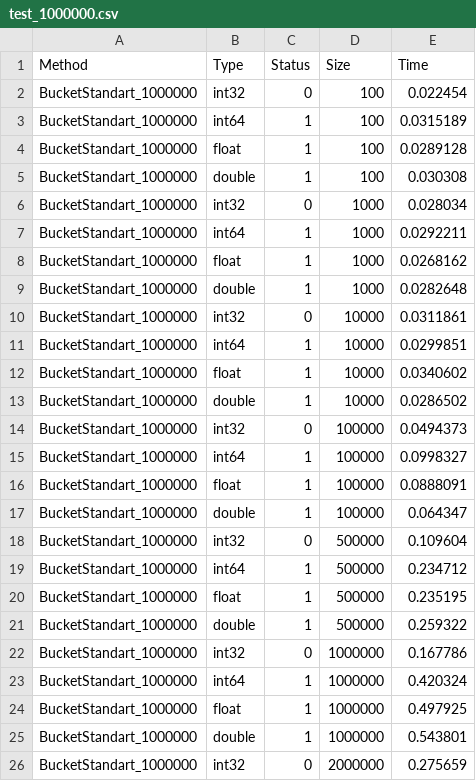
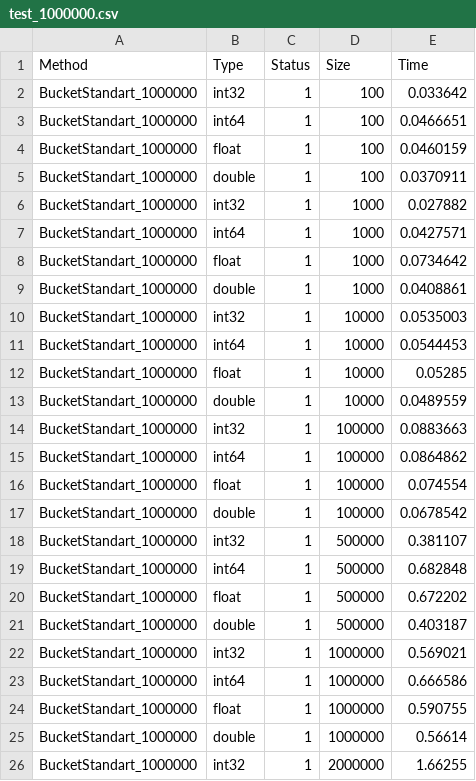
Before and after one commit to SemyonBevzuk/SortLab, a CSV file: experiments/BucketStandart/test_1000000.csv, drawn as a sheet; only a part is shown; the diff covers the shown part only.

```diff
--- a/experiments/BucketStandart/test_1000000.csv
+++ b/experiments/BucketStandart/test_1000000.csv
@@ -1,26 +1,26 @@
 Method,Type,Status,Size,Time
-BucketStandart_1000000,int32,0,100,0.022454
-BucketStandart_1000000,int64,1,100,0.0315189
-BucketStandart_1000000,float,1,100,0.0289128
-BucketStandart_1000000,double,1,100,0.030308
-BucketStandart_1000000,int32,0,1000,0.028034
-BucketStandart_1000000,int64,1,1000,0.0292211
-BucketStandart_1000000,float,1,1000,0.0268162
-BucketStandart_1000000,double,1,1000,0.0282648
-BucketStandart_1000000,int32,0,10000,0.0311861
-BucketStandart_1000000,int64,1,10000,0.0299851
-BucketStandart_1000000,float,1,10000,0.0340602
-BucketStandart_1000000,double,1,10000,0.0286502
-BucketStandart_1000000,int32,0,100000,0.0494373
-BucketStandart_1000000,int64,1,100000,0.0998327
-BucketStandart_1000000,float,1,100000,0.0888091
-BucketStandart_1000000,double,1,100000,0.064347
-BucketStandart_1000000,int32,0,500000,0.109604
-BucketStandart_1000000,int64,1,500000,0.234712
-BucketStandart_1000000,float,1,500000,0.235195
-BucketStandart_1000000,double,1,500000,0.259322
-BucketStandart_1000000,int32,0,1000000,0.167786
-BucketStandart_1000000,int64,1,1000000,0.420324
-BucketStandart_1000000,float,1,1000000,0.497925
-BucketStandart_1000000,double,1,1000000,0.543801
-BucketStandart_1000000,int32,0,2000000,0.275659
+BucketStandart_1000000,int32,1,100,0.033642
+BucketStandart_1000000,int64,1,100,0.0466651
+BucketStandart_1000000,float,1,100,0.0460159
+BucketStandart_1000000,double,1,100,0.0370911
+BucketStandart_1000000,int32,1,1000,0.027882
+BucketStandart_1000000,int64,1,1000,0.0427571
+BucketStandart_1000000,float,1,1000,0.0734642
+BucketStandart_1000000,double,1,1000,0.0408861
+BucketStandart_1000000,int32,1,10000,0.0535003
+BucketStandart_1000000,int64,1,10000,0.0544453
+BucketStandart_1000000,float,1,10000,0.05285
+BucketStandart_1000000,double,1,10000,0.0489559
+BucketStandart_1000000,int32,1,100000,0.0883663
+BucketStandart_1000000,int64,1,100000,0.0864862
+BucketStandart_1000000,float,1,100000,0.074554
+BucketStandart_1000000,double,1,100000,0.0678542
+BucketStandart_1000000,int32,1,500000,0.381107
+BucketStandart_1000000,int64,1,500000,0.682848
+BucketStandart_1000000,float,1,500000,0.672202
+BucketStandart_1000000,double,1,500000,0.403187
+BucketStandart_1000000,int32,1,1000000,0.569021
+BucketStandart_1000000,int64,1,1000000,0.666586
+BucketStandart_1000000,float,1,1000000,0.590755
+BucketStandart_1000000,double,1,1000000,0.56614
+BucketStandart_1000000,int32,1,2000000,1.66255
```
Also changed, not shown: 13 edited cells elsewhere in this file, experiments/BucketInsertion/run.csv, experiments/BucketInsertion/test_1000000.csv, 29 other files.
